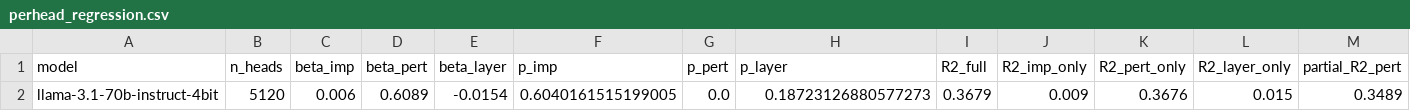
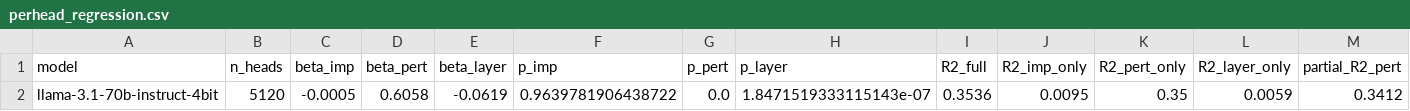
Before and after one commit to ryouen/WhenControlsCollapse-supplementary, a CSV file: data/novel_word/llama-3.1-70b-instruct-4bit/20_scoring/perhead_regression.csv, drawn as a sheet.

```diff
--- a/data/novel_word/llama-3.1-70b-instruct-4bit/20_scoring/perhead_regression.csv
+++ b/data/novel_word/llama-3.1-70b-instruct-4bit/20_scoring/perhead_regression.csv
@@ -1,2 +1,2 @@
 model,n_heads,beta_imp,beta_pert,beta_layer,p_imp,p_pert,p_layer,R2_full,R2_imp_only,R2_pert_only,R2_layer_only,partial_R2_pert
-llama-3.1-70b-instruct-4bit,5120,0.006,0.6089,-0.0154,0.6040161515199005,0.0,0.18723126880577273,0.3679,0.009,0.3676,0.015,0.3489
+llama-3.1-70b-instruct-4bit,5120,-0.0005,0.6058,-0.0619,0.9639781906438722,0.0,1.8471519333115143e-07,0.3536,0.0095,0.35,0.0059,0.3412
```
Also changed, not shown: data/novel_word/gemma-2-9b-it/20_scoring/perhead_regression.csv, data/novel_word/gemma-3-27b-it/20_scoring/perhead_regression.csv, 3 other files.
